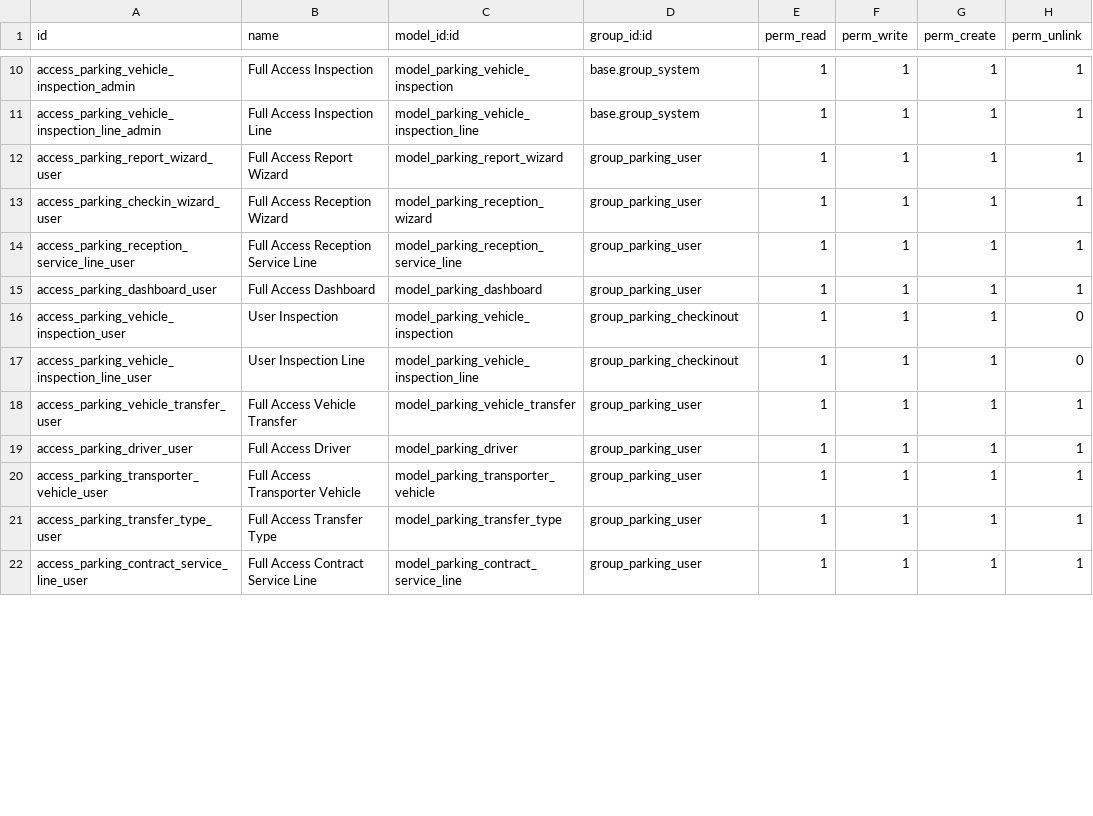
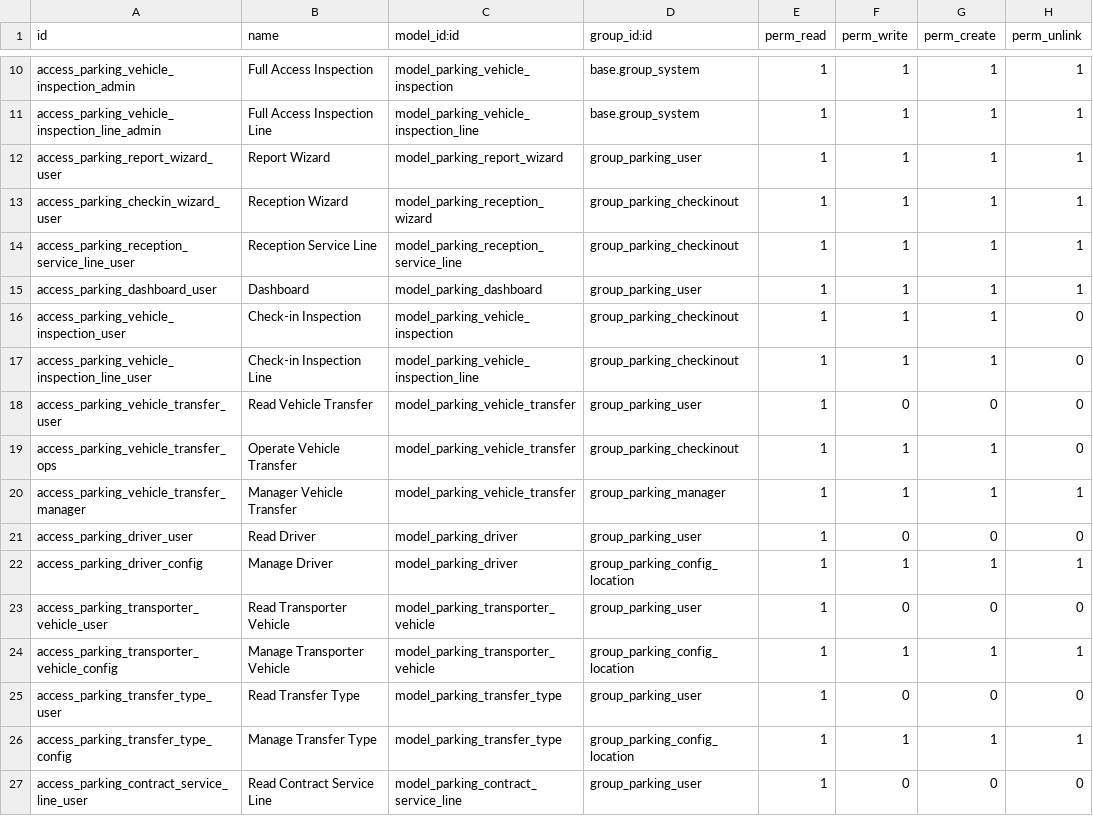
Before and after one commit to DMARQX/odoo-parking, a CSV file: security/ir.model.access.csv, drawn as a sheet; only a part is shown, gaps mark what is left out; the diff covers the shown part only.

Commit message:
Parking 18.0.3.0.0: interactive dashboard, analysis reports, permissions cleanup, UX and translations
Dashboard
- New OWL client action with branch/period filters, auto refresh, occupancy strip,
  clickable KPIs, finance KPIs (invoicing group only), charts and work lists

Reports
- Contract, movement, spot status, car wash, inspection, transfer and supplies analyses
- Revenue & Collections and Contracts to Collect under a Finance section

Permissions
- Consistent matrix: read-only users no longer edit service lines, washes, transfers,
  drivers or stock; managers get full access to spot types, wash kits and stock
- Invoicing group now implies Odoo billing rights; invoice buttons restricted to it
- Menus and action buttons shown only to the groups that can use them
- Branch rule for washes; spot status changes and auto invoices run with system rights
  so check-in and contract staff do not hit access errors

Tracking and workflow
- Chatter on contracts, spots, vehicles, washes, inspections, transfers, branches, drivers
- Status bars and action headers on spot and wash forms
- Contract form reorganised in tabs with smart buttons, expiry alerts, renewal,
  days remaining and amount due; kanban view and richer search filters
- Reception wizard starts at the vehicle step, pre-fills spot/contract, Confirm Now shortcut
- Spot board kanban fixed (status compared by label; Python in template)

Data fixes and translation
- Contracts and movements named with the placeholder get a real sequence (migration)
- Arabic translation completed (all terms), new strings written as whole sentences

by DMAR

```diff
--- a/security/ir.model.access.csv
+++ b/security/ir.model.access.csv
@@ -11,12 +11,17 @@ access_parking_vehicle_inspection_admin,Full Access Inspection,model_parking_veh
 access_parking_vehicle_inspection_line_admin,Full Access Inspection Line,model_parking_vehicle_inspection_line,base.group_system,1,1,1,1
-access_parking_report_wizard_user,Full Access Report Wizard,model_parking_report_wizard,group_parking_user,1,1,1,1
-access_parking_checkin_wizard_user,Full Access Reception Wizard,model_parking_reception_wizard,group_parking_user,1,1,1,1
-access_parking_reception_service_line_user,Full Access Reception Service Line,model_parking_reception_service_line,group_parking_user,1,1,1,1
-access_parking_dashboard_user,Full Access Dashboard,model_parking_dashboard,group_parking_user,1,1,1,1
-access_parking_vehicle_inspection_user,User Inspection,model_parking_vehicle_inspection,group_parking_checkinout,1,1,1,0
-access_parking_vehicle_inspection_line_user,User Inspection Line,model_parking_vehicle_inspection_line,group_parking_checkinout,1,1,1,0
-access_parking_vehicle_transfer_user,Full Access Vehicle Transfer,model_parking_vehicle_transfer,group_parking_user,1,1,1,1
-access_parking_driver_user,Full Access Driver,model_parking_driver,group_parking_user,1,1,1,1
-access_parking_transporter_vehicle_user,Full Access Transporter Vehicle,model_parking_transporter_vehicle,group_parking_user,1,1,1,1
-access_parking_transfer_type_user,Full Access Transfer Type,model_parking_transfer_type,group_parking_user,1,1,1,1
-access_parking_contract_service_line_user,Full Access Contract Service Line,model_parking_contract_service_line,group_parking_user,1,1,1,1
+access_parking_report_wizard_user,Report Wizard,model_parking_report_wizard,group_parking_user,1,1,1,1
+access_parking_checkin_wizard_user,Reception Wizard,model_parking_reception_wizard,group_parking_checkinout,1,1,1,1
+access_parking_reception_service_line_user,Reception Service Line,model_parking_reception_service_line,group_parking_checkinout,1,1,1,1
+access_parking_dashboard_user,Dashboard,model_parking_dashboard,group_parking_user,1,1,1,1
+access_parking_vehicle_inspection_user,Check-in Inspection,model_parking_vehicle_inspection,group_parking_checkinout,1,1,1,0
+access_parking_vehicle_inspection_line_user,Check-in Inspection Line,model_parking_vehicle_inspection_line,group_parking_checkinout,1,1,1,0
+access_parking_vehicle_transfer_user,Read Vehicle Transfer,model_parking_vehicle_transfer,group_parking_user,1,0,0,0
+access_parking_vehicle_transfer_ops,Operate Vehicle Transfer,model_parking_vehicle_transfer,group_parking_checkinout,1,1,1,0
+access_parking_vehicle_transfer_manager,Manager Vehicle Transfer,model_parking_vehicle_transfer,group_parking_manager,1,1,1,1
+access_parking_driver_user,Read Driver,model_parking_driver,group_parking_user,1,0,0,0
+access_parking_driver_config,Manage Driver,model_parking_driver,group_parking_config_location,1,1,1,1
+access_parking_transporter_vehicle_user,Read Transporter Vehicle,model_parking_transporter_vehicle,group_parking_user,1,0,0,0
+access_parking_transporter_vehicle_config,Manage Transporter Vehicle,model_parking_transporter_vehicle,group_parking_config_location,1,1,1,1
+access_parking_transfer_type_user,Read Transfer Type,model_parking_transfer_type,group_parking_user,1,0,0,0
+access_parking_transfer_type_config,Manage Transfer Type,model_parking_transfer_type,group_parking_config_location,1,1,1,1
+access_parking_contract_service_line_user,Read Contract Service Line,model_parking_contract_service_line,group_parking_user,1,0,0,0
```
Also changed, not shown: 12 added rows and 16 edited cells elsewhere in this file, 35 other files.
